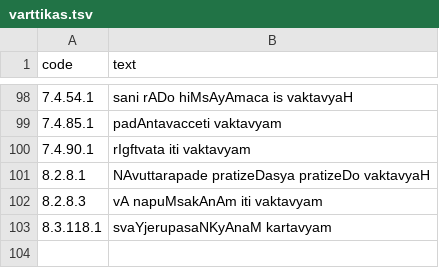
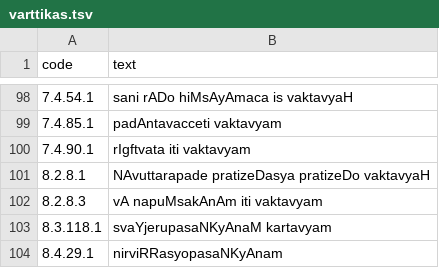
Before and after one commit to ambuda-org/vidyut, a TSV file: vidyut-prakriya/data/varttikas.tsv, drawn as a sheet; only a part is shown, gaps mark what is left out; the diff names each change by its address in the sheet, - before the commit and + after, or states it on an @@ line.

Commit message:
1. Add python script to reformat diffs of the outputs of    all-krdantas and all-tinnanantas into Markdown format to validate    the scope of changes across all dhatus 2. Remove more HACKs and clean up evaluation    - upasankyana vartikka for "nirviRRA" in Ratva prakarana 3. Add ability in the Demo UI to support    - multiple upasarga (comma separated on the URL address bar only)    - Add a couple of combinations for "Ric,san" , "san,Nic" etc.    - Added "lakzmI", "DI" and "guRin" pratipadikas for Subhanta

```diff
--- a/vidyut-prakriya/data/varttikas.tsv
+++ b/vidyut-prakriya/data/varttikas.tsv
+row 104: 8.4.29.1 | nirviRRasyopasaNKyAnam
```
Also changed, not shown: 16 other files.
